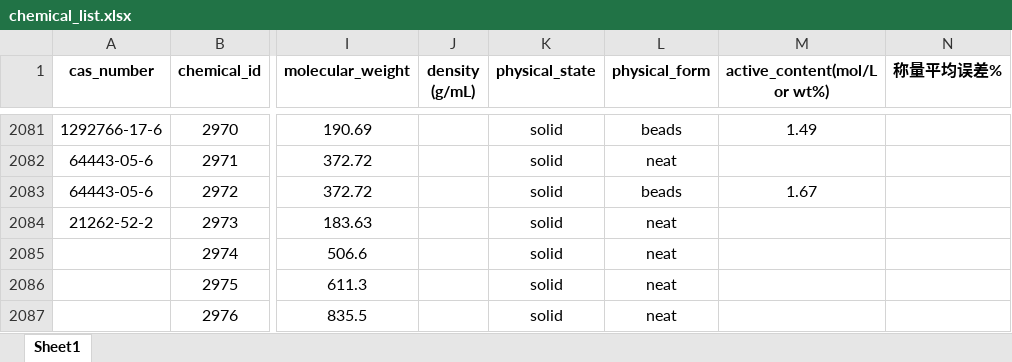
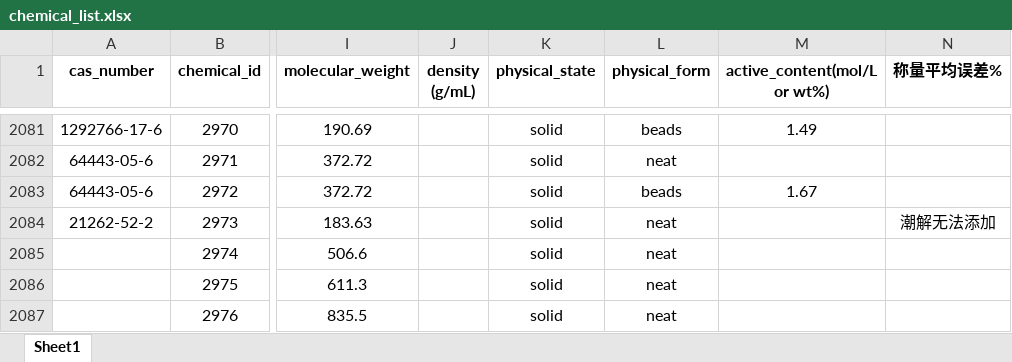
Before and after one commit to KAIMISITERUI/Uni-Lab-OS, an Excel workbook: unilabos/devices/eit_synthesis_station/sheet/chemical_list.xlsx, sheet Sheet1, drawn as a sheet; only a part is shown, gaps mark what is left out; values as stored, in another font and other column widths than the file's, no borders; the diff names each change by its address in the sheet, - before the commit and + after, or states it on an @@ line.

```diff
--- a/unilabos/devices/eit_synthesis_station/sheet/chemical_list.xlsx (sheet Sheet1)
+++ b/unilabos/devices/eit_synthesis_station/sheet/chemical_list.xlsx (sheet Sheet1)
-N2084 (称量平均误差%): (empty)
+N2084 (称量平均误差%): 潮解无法添加
```
Also changed, not shown: unilabos/devices/eit_synthesis_station/sheet/batch_in_tray.xlsx, unilabos/devices/eit_synthesis_station/sheet/reaction_template.xlsx, 7 other files.
